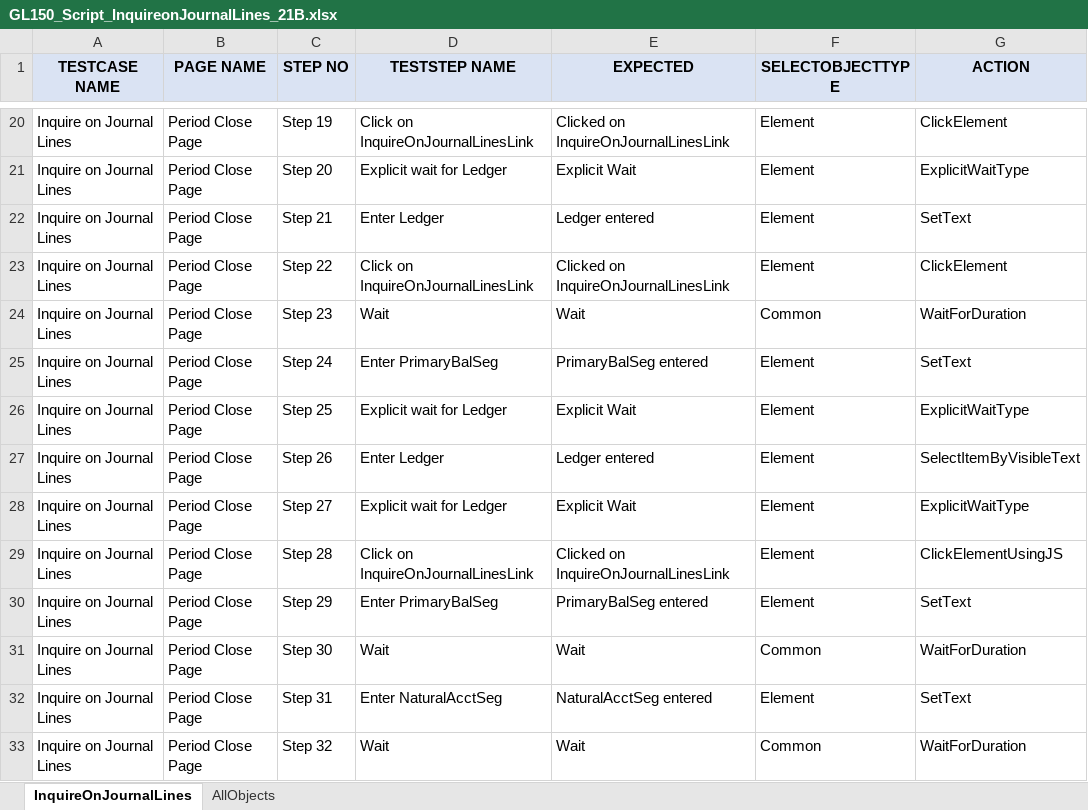
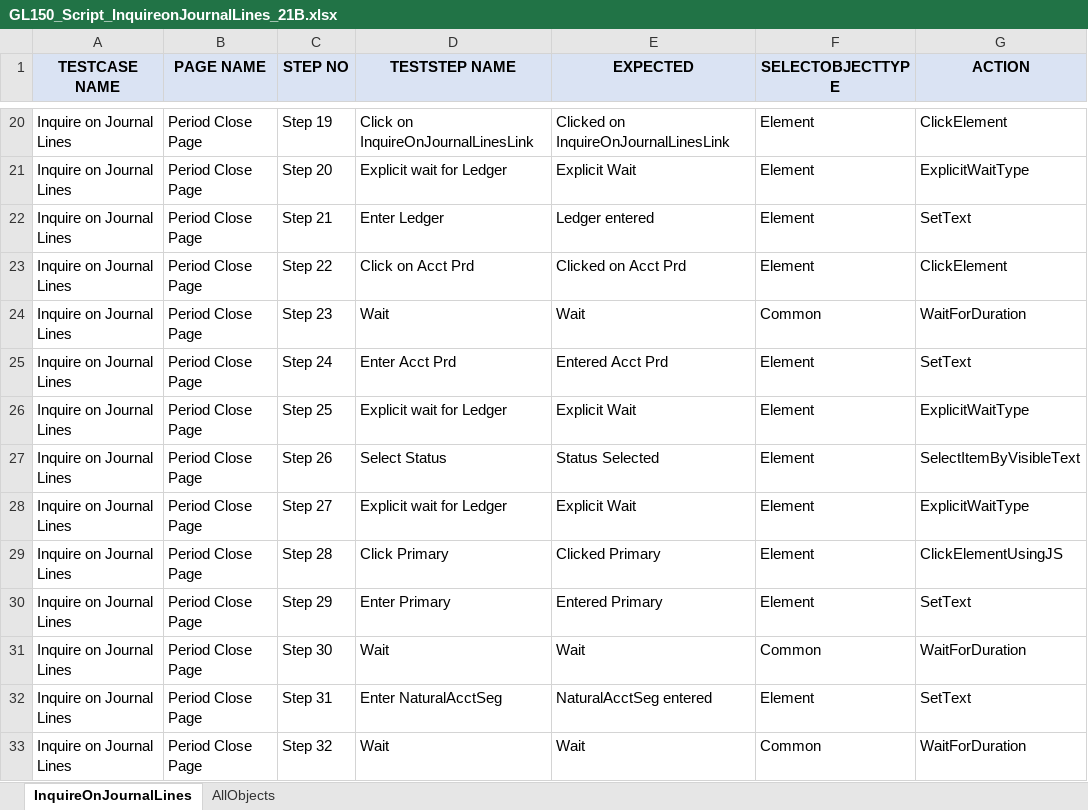
Before and after one commit to rt8228/Gnb_Fusion, an Excel workbook: GL150_Script_InquireonJournalLines_21B.xlsx, sheet InquireOnJournalLines, drawn as a sheet; only a part is shown, gaps mark what is left out; values as stored, in another font and other column widths than the file's, no borders; conditional formats not drawn; the diff covers the shown part only; the diff names each change by its address in the sheet, - before the commit and + after, or states it on an @@ line.

Commit message:
Add files via upload
Priyank - GL150 TestData and Script

```diff
--- a/GL150_Script_InquireonJournalLines_21B.xlsx (sheet InquireOnJournalLines)
+++ b/GL150_Script_InquireonJournalLines_21B.xlsx (sheet InquireOnJournalLines)
-D23 (TESTSTEP NAME): Click on InquireOnJournalLinesLink
+D23 (TESTSTEP NAME): Click on Acct Prd
-E23 (EXPECTED): Clicked on InquireOnJournalLinesLink
+E23 (EXPECTED): Clicked on Acct Prd
-D25 (TESTSTEP NAME): Enter PrimaryBalSeg
+D25 (TESTSTEP NAME): Enter Acct Prd
-E25 (EXPECTED): PrimaryBalSeg entered
+E25 (EXPECTED): Entered Acct Prd
-D27 (TESTSTEP NAME): Enter Ledger
+D27 (TESTSTEP NAME): Select Status
-E27 (EXPECTED): Ledger entered
+E27 (EXPECTED): Status Selected
-D29 (TESTSTEP NAME): Click on InquireOnJournalLinesLink
+D29 (TESTSTEP NAME): Click Primary
-E29 (EXPECTED): Clicked on InquireOnJournalLinesLink
+E29 (EXPECTED): Clicked Primary
-D30 (TESTSTEP NAME): Enter PrimaryBalSeg
+D30 (TESTSTEP NAME): Enter Primary
-E30 (EXPECTED): PrimaryBalSeg entered
+E30 (EXPECTED): Entered Primary
```
Also changed, not shown: 23 removed rows, 34 edited cells and cell formats elsewhere in this sheet, sheet AllObjects, GL150_TestData_InquireonJournalLines_21B.xlsx.
